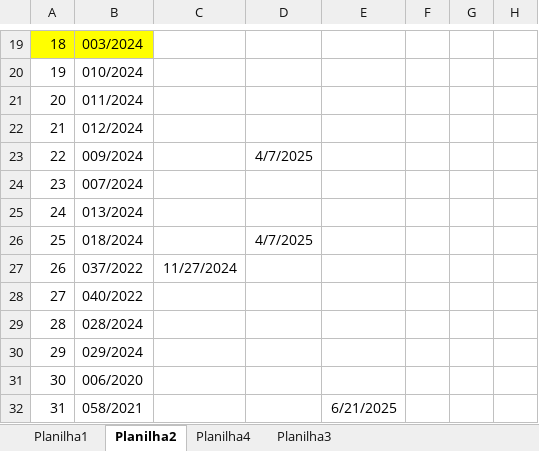
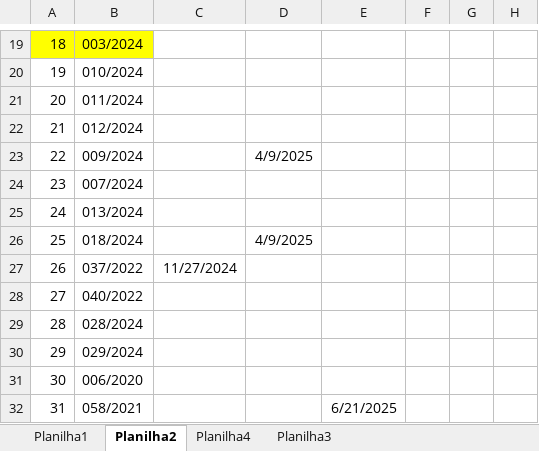
Before and after one commit to brumas2022/patrimonio, an Excel workbook: DADOS_CONTRATOS.xlsx, sheet Planilha2, drawn as a sheet; only a part is shown, gaps mark what is left out; values as stored, in another font and other column widths than the file's, no borders; the diff names each change by its address in the sheet, - before the commit and + after, or states it on an @@ line.

Commit message:
Update DADOS_CONTRATOS.xlsx

```diff
--- a/DADOS_CONTRATOS.xlsx (sheet Planilha2)
+++ b/DADOS_CONTRATOS.xlsx (sheet Planilha2)
-D23: 4/7/2025
+D23: 4/9/2025
-D26: 4/7/2025
+D26: 4/9/2025
```
Also changed, not shown: sheet Planilha3.
